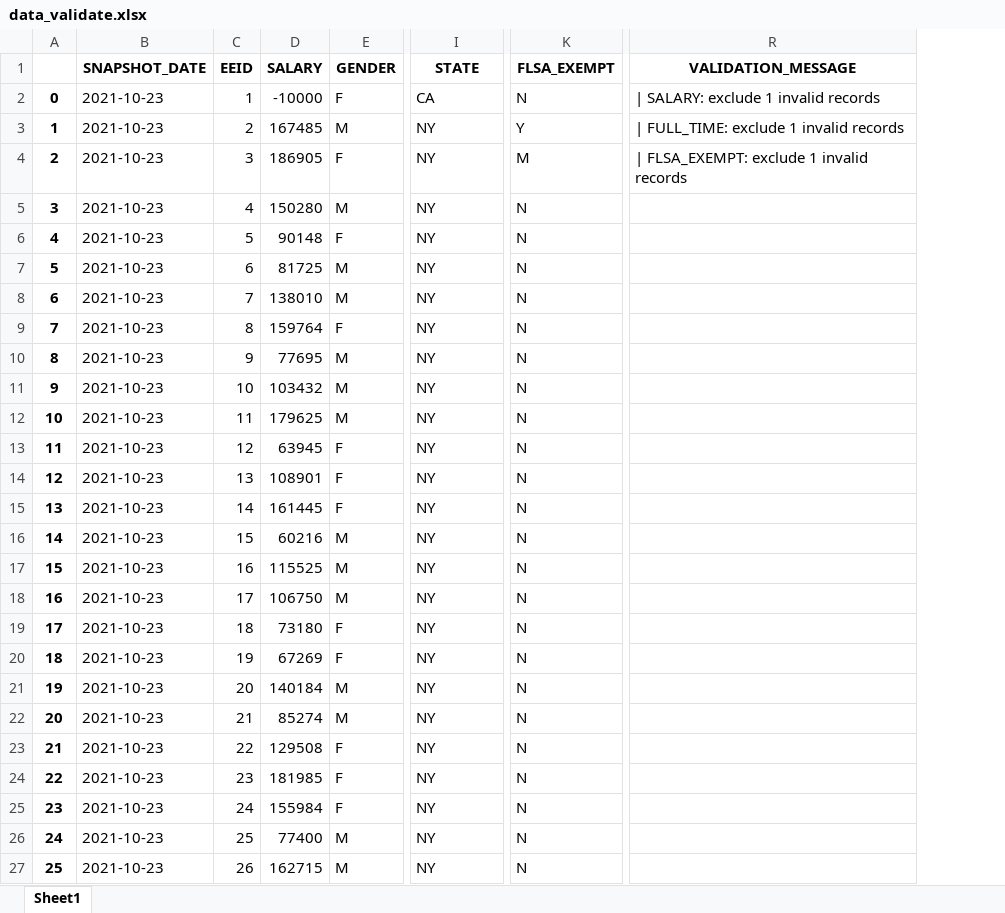
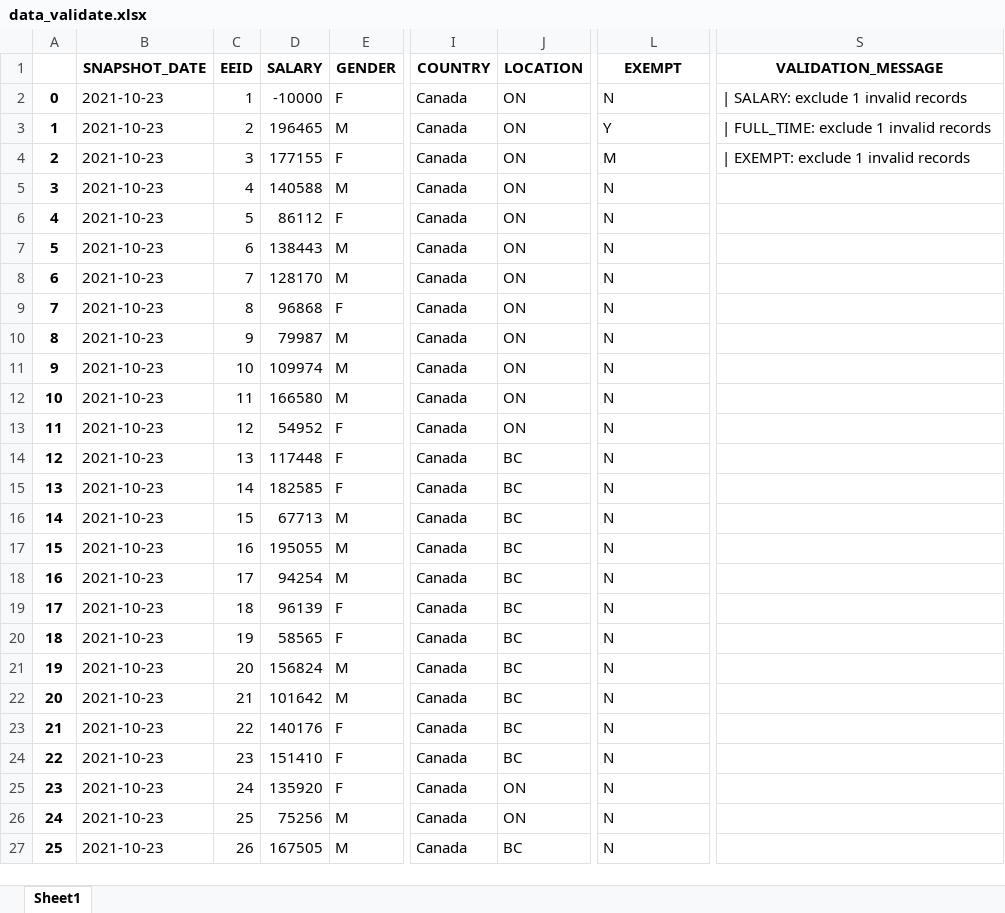
Before and after one commit to startupcode001/payequity, an Excel workbook: Data/data_validate.xlsx, sheet Sheet1, drawn as a sheet; only a part is shown, gaps mark what is left out; values as stored, in another font and other column widths than the file's, no borders; addresses are those after the commit; the diff covers the shown part only; the diff names each change by its address in the sheet, - before the commit and + after, or states it on an @@ line.

```diff
--- a/Data/data_validate.xlsx (sheet Sheet1)
+++ b/Data/data_validate.xlsx (sheet Sheet1)
+column I (COUNTRY), rows 2-27: all Canada
-J1: STATE
+J1: LOCATION
-L1: FLSA_EXEMPT
+L1: EXEMPT
-J2 (LOCATION): CA
+J2 (LOCATION): ON
-D3 (SALARY): 167485
+D3 (SALARY): 196465
-J3:J13 (LOCATION): NY
+J3:J13 (LOCATION): ON
-D4 (SALARY): 186905
+D4 (SALARY): 177155
-S4 (VALIDATION_MESSAGE): | FLSA_EXEMPT: exclude 1 invalid records
+S4 (VALIDATION_MESSAGE): | EXEMPT: exclude 1 invalid records
-D5 (SALARY): 150280
+D5 (SALARY): 140588
-D6 (SALARY): 90148
+D6 (SALARY): 86112
-D7 (SALARY): 81725
+D7 (SALARY): 138443
-D8 (SALARY): 138010
+D8 (SALARY): 128170
-D9 (SALARY): 159764
+D9 (SALARY): 96868
-D10 (SALARY): 77695
+D10 (SALARY): 79987
-D11 (SALARY): 103432
+D11 (SALARY): 109974
-D12 (SALARY): 179625
+D12 (SALARY): 166580
-D13 (SALARY): 63945
+D13 (SALARY): 54952
-D14 (SALARY): 108901
+D14 (SALARY): 117448
-J14:J24 (LOCATION): NY
+J14:J24 (LOCATION): BC
-D15 (SALARY): 161445
+D15 (SALARY): 182585
-D16 (SALARY): 60216
+D16 (SALARY): 67713
-D17 (SALARY): 115525
+D17 (SALARY): 195055
-D18 (SALARY): 106750
+D18 (SALARY): 94254
-D19 (SALARY): 73180
+D19 (SALARY): 96139
-D20 (SALARY): 67269
+D20 (SALARY): 58565
-D21 (SALARY): 140184
+D21 (SALARY): 156824
-D22 (SALARY): 85274
+D22 (SALARY): 101642
-D23 (SALARY): 129508
+D23 (SALARY): 140176
-D24 (SALARY): 181985
+D24 (SALARY): 151410
-D25 (SALARY): 155984
+D25 (SALARY): 135920
-J25:J26 (LOCATION): NY
+J25:J26 (LOCATION): ON
-D26 (SALARY): 77400
+D26 (SALARY): 75256
-D27 (SALARY): 162715
+D27 (SALARY): 167505
-J27 (LOCATION): NY
+J27 (LOCATION): BC
```
Also changed, not shown: 906 edited cells elsewhere in this sheet, Data/template.xlsx, budget_gap.xlsx, 8 other files.
